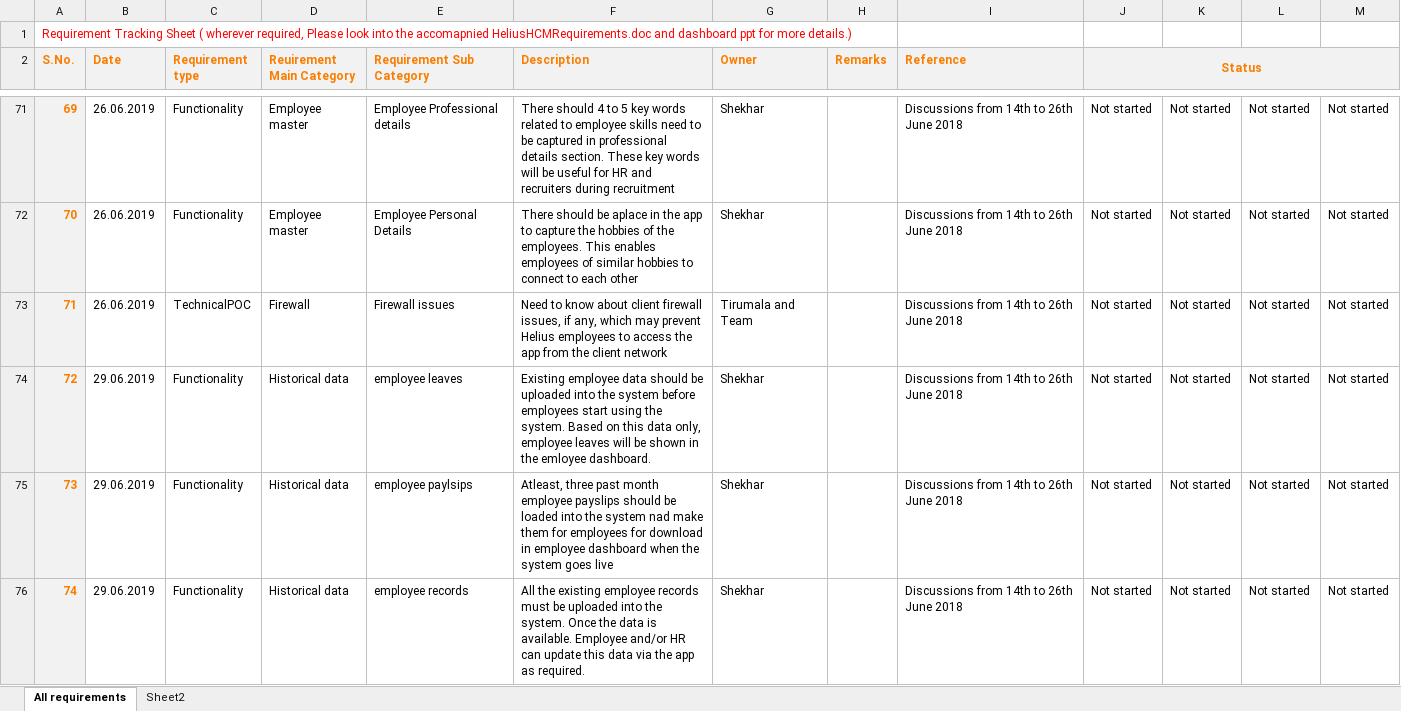
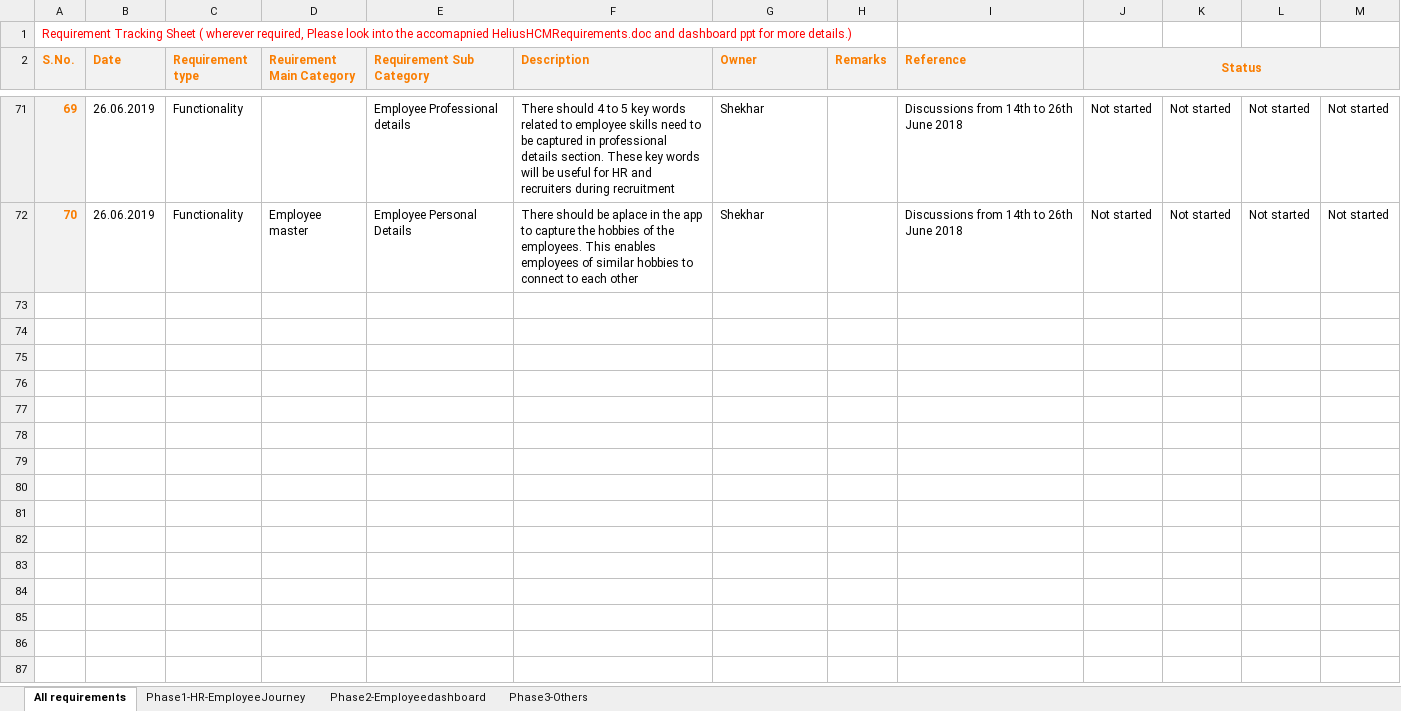
Before and after one commit to tirumala-helius/projectdocs, an Excel workbook: requirements_tracking_sheet.xlsx, sheet All requirements, drawn as a sheet; only a part is shown, gaps mark what is left out; values as stored, in another font and other column widths than the file's, no borders; the diff covers the shown part only; the diff names each change by its address in the sheet, - before the commit and + after, or states it on an @@ line.

```diff
--- a/requirements_tracking_sheet.xlsx (sheet All requirements)
+++ b/requirements_tracking_sheet.xlsx (sheet All requirements)
-sheet tab: Sheet2
+sheet tab: Phase1-HR-EmployeeJourney
+sheet tab: Phase2-Employeedashboard
+sheet tab: Phase3-Others
-D71 (Reuirement Main Category): Employee master
+D71 (Reuirement Main Category): (empty)
@@ row 73 hidden: 71 | 26.06.2019 | TechnicalPOC | Firewall | Firewall issues | Need to know about client firewall issues, if any, which may prevent Helius employees to access the app from the client network | Tirumala and Team |  | Discussions from 14th to 26th June 2018 | Not started | Not started | Not started | Not started @@
@@ row 74 hidden: 72 | 29.06.2019 | Functionality | Historical data | employee leaves | Existing employee data should be uploaded into the system before employees start using the system. Based on this data only, employee leaves will be shown in the emloyee dashboard. | Shekhar |  | Discussions from 14th to 26th June 2018 | Not started | Not started | Not started | Not started @@
@@ row 75 hidden: 73 | 29.06.2019 | Functionality | Historical data | employee paylsips | Atleast, three past month employee payslips should be loaded into the system nad make them for employees for download in employee dashboard when the system goes live | Shekhar |  | Discussions from 14th to 26th June 2018 | Not started | Not started | Not started | Not started @@
@@ row 76 hidden: 74 | 29.06.2019 | Functionality | Historical data | employee records | All the existing employee records must be uploaded into the system. Once the data is available. Employee and/or HR can update this data via the app as required. | Shekhar |  | Discussions from 14th to 26th June 2018 | Not started | Not started | Not started | Not started @@
```
Also changed, not shown: 62 hidden or unhidden rows elsewhere in this sheet, sheet Phase1-HR-EmployeeJourney, Heliusapp_project_implementation_plan.xlsx.
